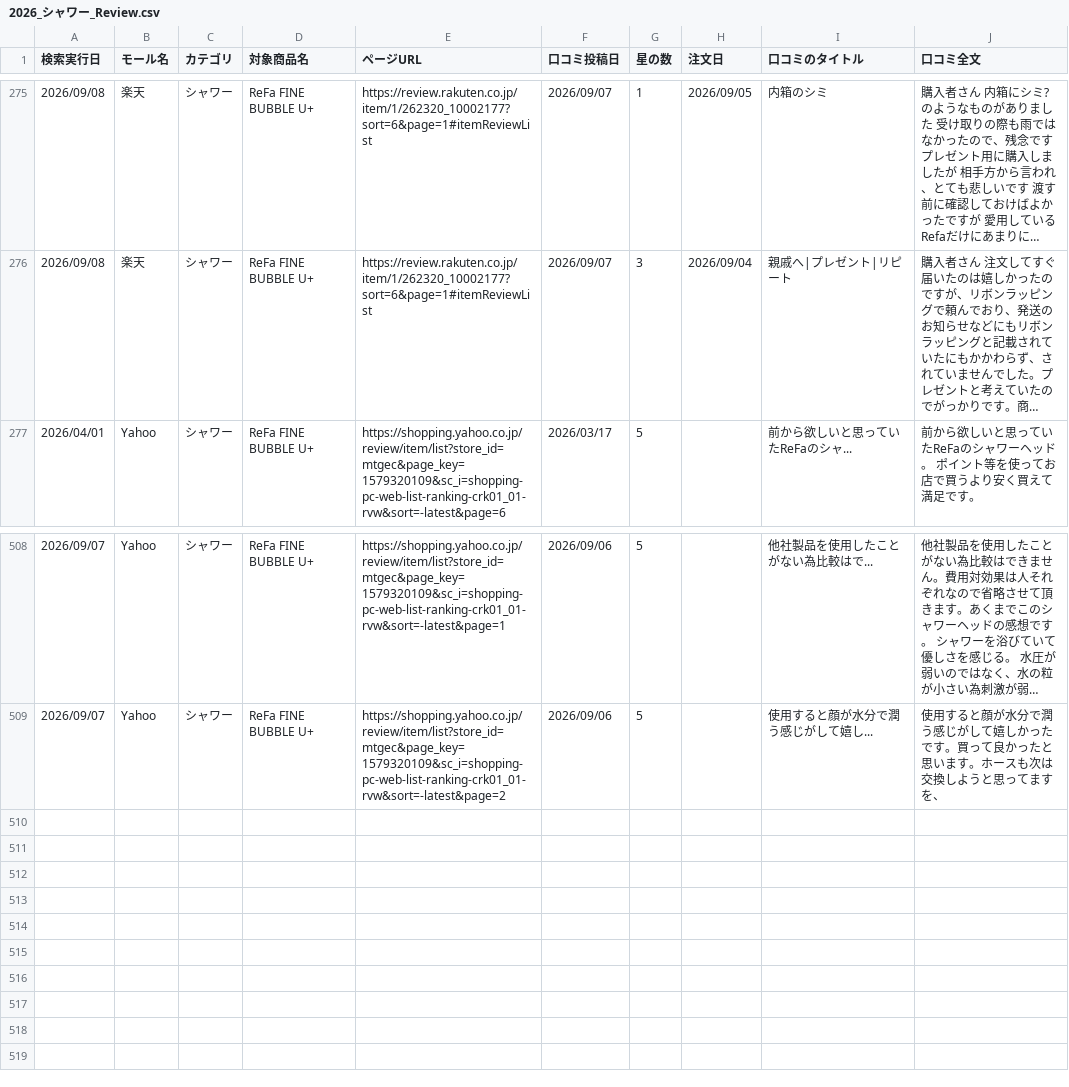
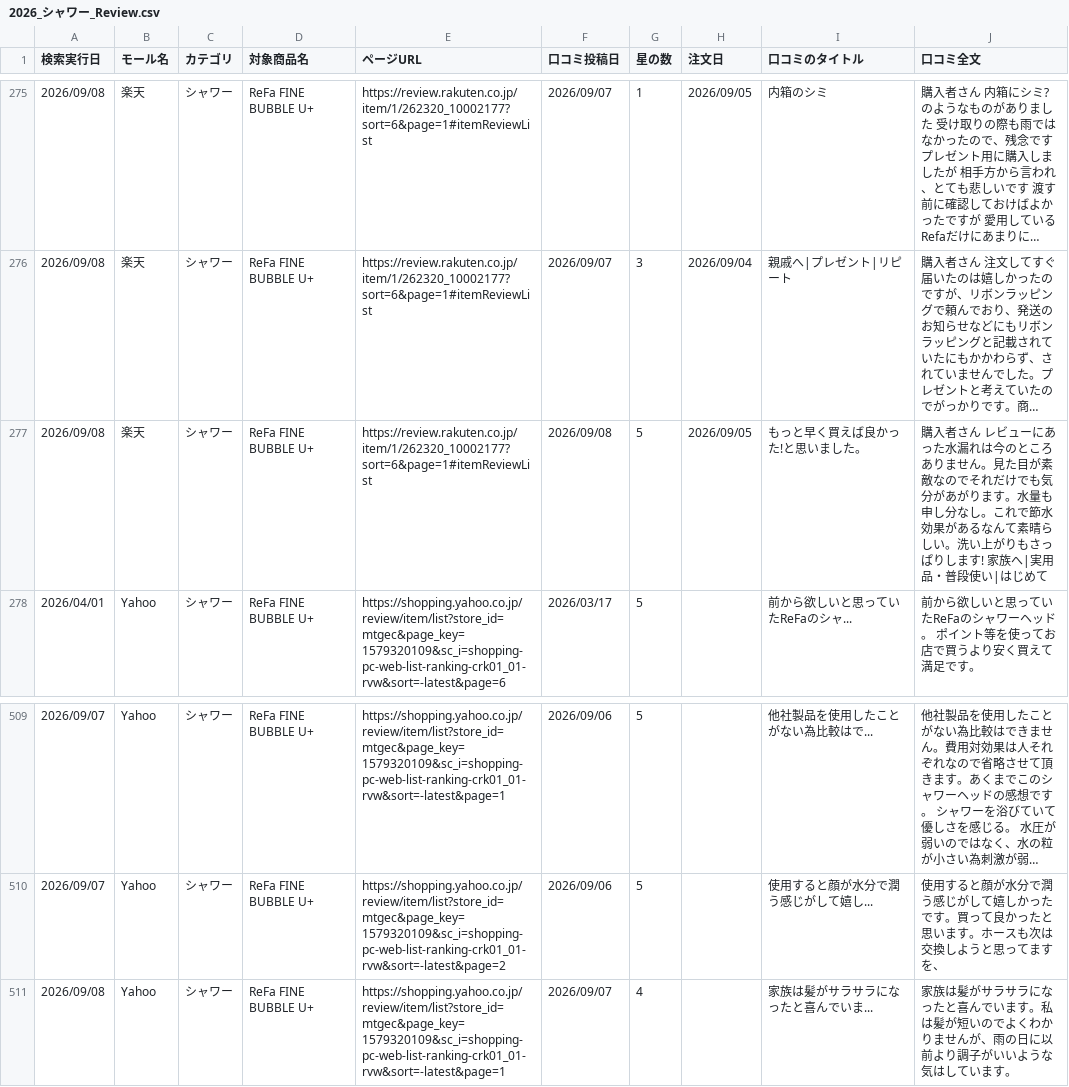
Before and after one commit to Beautech-1G/Review_scraper, a CSV file: review_csv/2026_シャワー_Review.csv, drawn as a sheet; only a part is shown, gaps mark what is left out; long unchanged cells end in …; the diff names each change by its address in the sheet, - before the commit and + after, or states it on an @@ line.

```diff
--- a/review_csv/2026_シャワー_Review.csv
+++ b/review_csv/2026_シャワー_Review.csv
+row 277: 2026/09/08 | 楽天 | シャワー | ReFa FINE BUBBLE U+ | https://review.rakuten.co.jp/item/1/262320_10002177?sort=6&page=1#itemReviewList | 2026/09/08 | 5 | 2026/09/05 | もっと早く買えば良かった!と思いました。 | 購入者さん レビューにあった水漏れは今のところありません。見た目が素敵なのでそれだけでも気分があがります。水量も申し分なし。これで節水効果があるなんて素晴らしい。洗い上がりもさっぱりします! 家族へ|実用品・普段使い|はじめて
+row 511: 2026/09/08 | Yahoo | シャワー | ReFa FINE BUBBLE U+ | https://shopping.yahoo.co.jp/review/item/list?store_id=mtgec&page_key=1579320109&sc_i=shopping-pc-web-list-ranking-crk01_01-rvw&sort=-latest&page=1 | 2026/09/07 | 4 |  | 家族は髪がサラサラになったと喜んでいま... | 家族は髪がサラサラになったと喜んでいます。私は髪が短いのでよくわかりませんが、雨の日に以前より調子がいいような気はしています。
```
